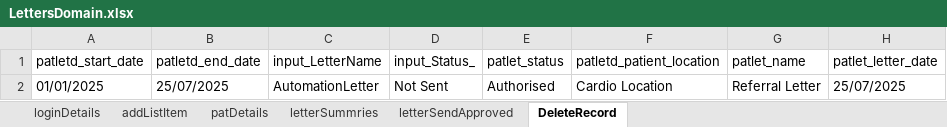
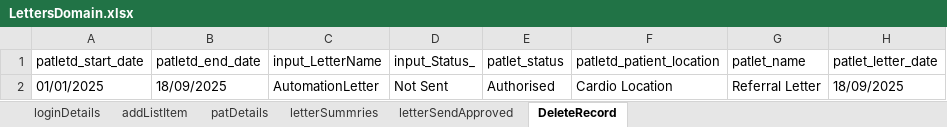
Before and after one commit to manojvyavahare27/DemoServerCellma4ClinicalAuto-, an Excel workbook: ExcelFiles/LettersDomain.xlsx, sheet DeleteRecord, drawn as a sheet; values as stored, in another font and other column widths than the file's, no borders; the diff names each change by its address in the sheet, - before the commit and + after, or states it on an @@ line.

Commit message:
Letter excel

```diff
--- a/ExcelFiles/LettersDomain.xlsx (sheet DeleteRecord)
+++ b/ExcelFiles/LettersDomain.xlsx (sheet DeleteRecord)
-B2 (patletd_end_date): 25/07/2025
+B2 (patletd_end_date): 18/09/2025
-H2 (patlet_letter_date): 25/07/2025
+H2 (patlet_letter_date): 18/09/2025
```
Also changed, not shown: sheet letterSendApproved, sheet letterSummries, sheet loginDetails.
